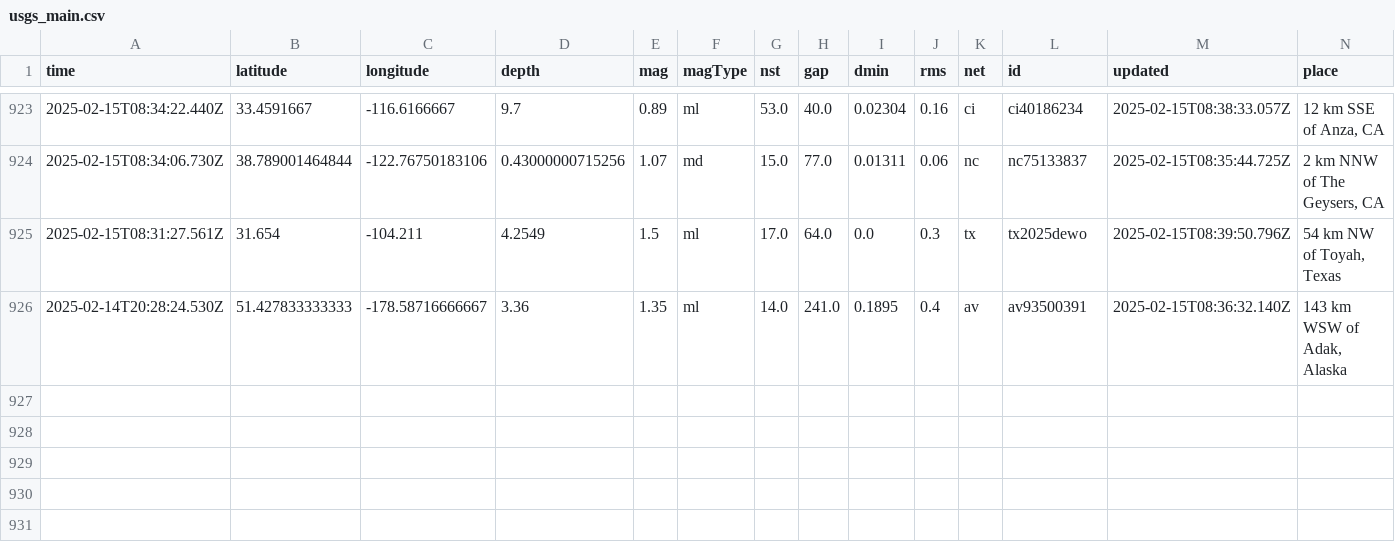
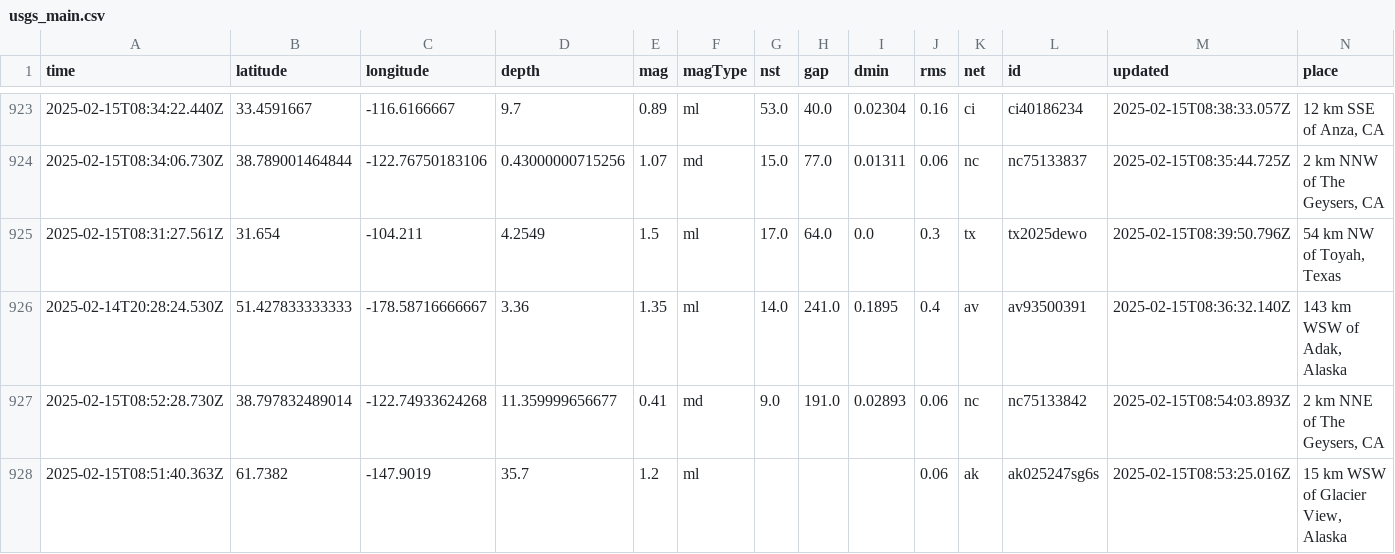
Before and after one commit to rafaelmatsuyama/FIAP-2025-ABDR-StreamProcessingPipelines, a CSV file: usgs_main.csv, drawn as a sheet; only a part is shown, gaps mark what is left out; rows hold the shown columns only; the diff names each change by its address in the sheet, - before the commit and + after, or states it on an @@ line.

```diff
--- a/usgs_main.csv
+++ b/usgs_main.csv
+row 927: 2025-02-15T08:52:28.730Z | 38.797832489014 | -122.74933624268 | 11.359999656677 | 0.41 | md | 9.0 | 191.0 | 0.02893 | 0.06 | nc | nc75133842 | 2025-02-15T08:54:03.893Z | 2 km NNE of The Geysers, CA
+row 928: 2025-02-15T08:51:40.363Z | 61.7382 | -147.9019 | 35.7 | 1.2 | ml |  |  |  | 0.06 | ak | ak025247sg6s | 2025-02-15T08:53:25.016Z | 15 km WSW of Glacier View, Alaska
```
Also changed, not shown: usgs_current.csv.
